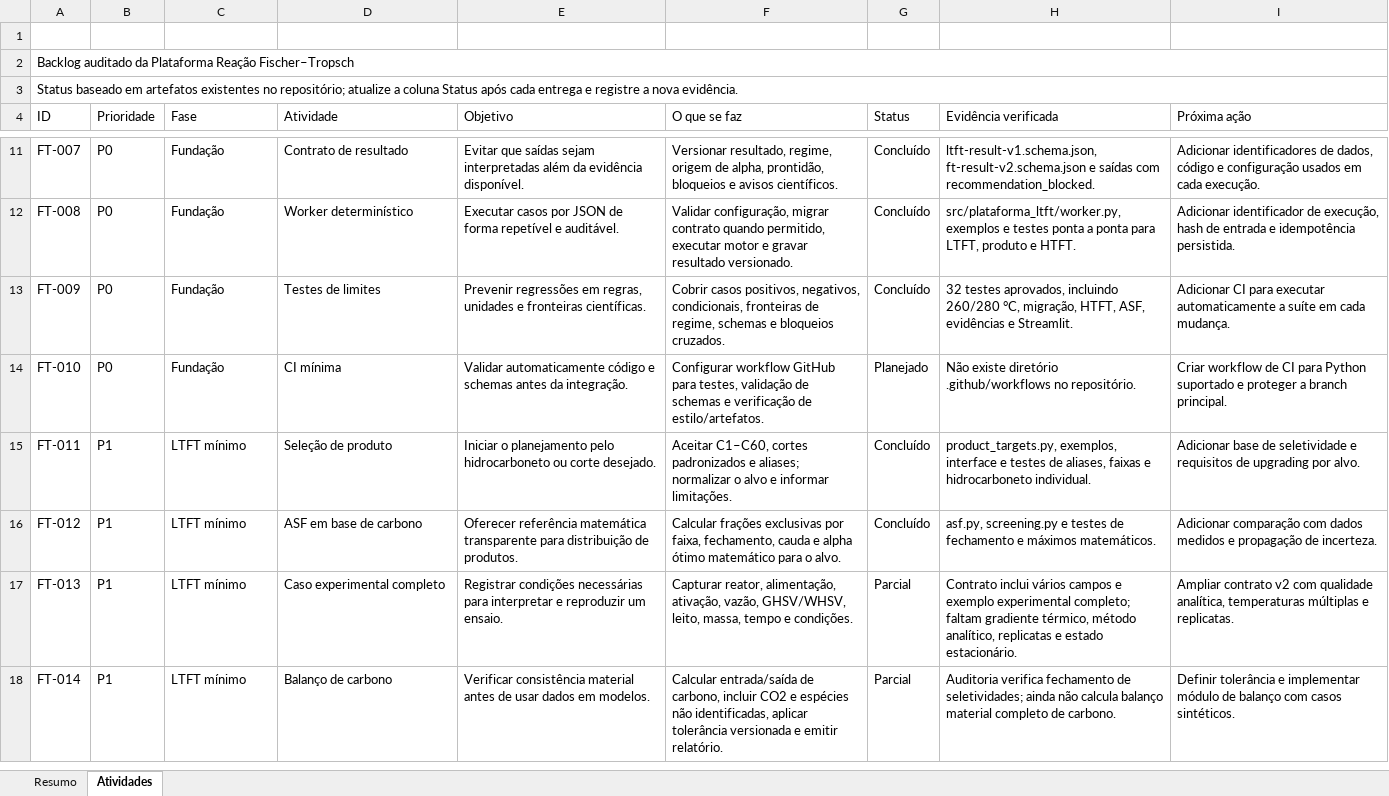
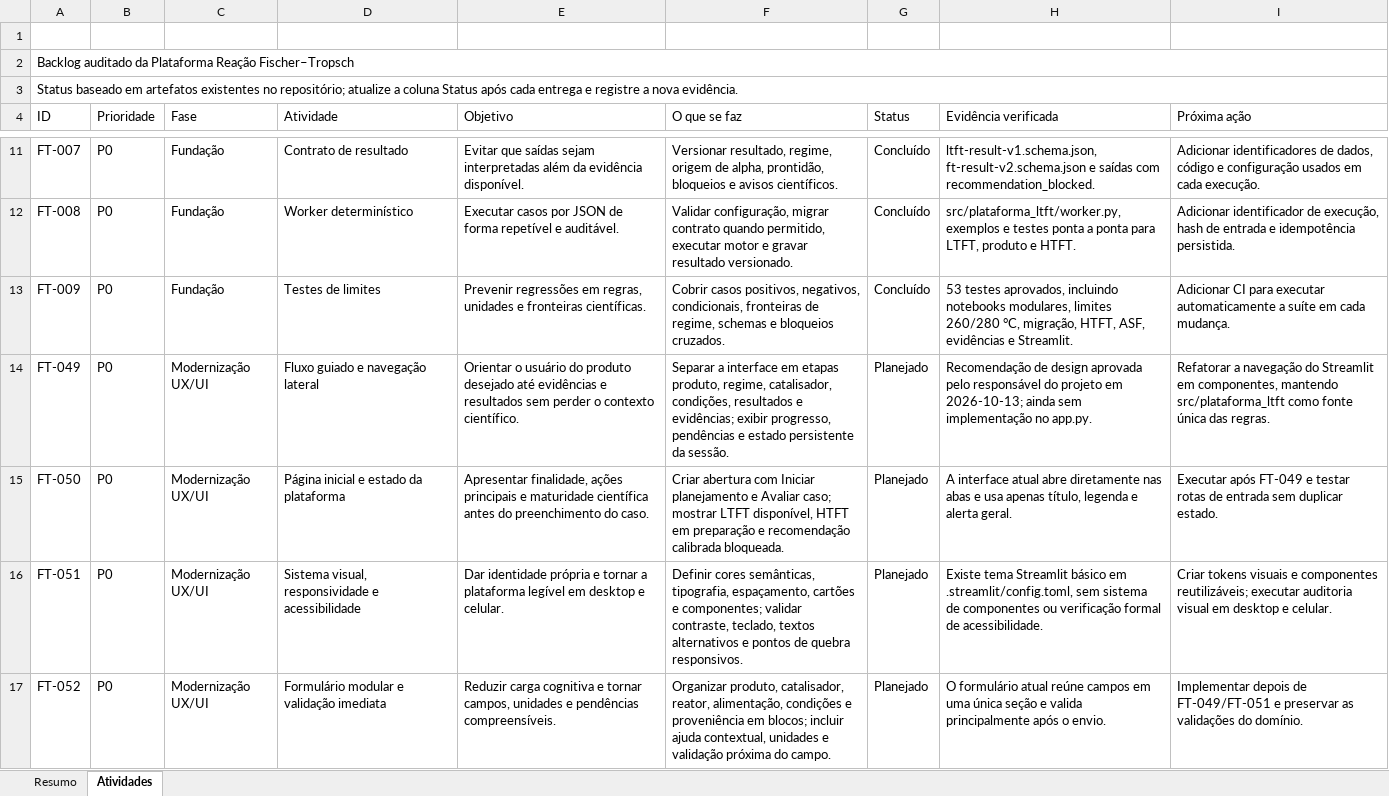
Before and after one commit to allanmaia008-ops/reacao-fischer-tropsch, an Excel workbook: docs/Planilha_Atividades_Plataforma_Fischer_Tropsch.xlsx, sheet Atividades, drawn as a sheet; only a part is shown, gaps mark what is left out; the shorter side is filled out with more unchanged rows; values as stored, in another font and other column widths than the file's, no cell formats; conditional formats and table styles not drawn; the diff covers the shown part only; the diff names each change by its address in the sheet, - before the commit and + after, or states it on an @@ line.

Commit message:
Prioriza modernizacao UX no planejamento

```diff
--- a/docs/Planilha_Atividades_Plataforma_Fischer_Tropsch.xlsx (sheet Atividades)
+++ b/docs/Planilha_Atividades_Plataforma_Fischer_Tropsch.xlsx (sheet Atividades)
-H13 (Evidência verificada): 32 testes aprovados, incluindo 260/280 °C,…
+H13 (Evidência verificada): 53 testes aprovados, incluindo notebooks modulares, limites 260/280 °C,…
+row 14: FT-049 | P0 | Modernização UX/UI | Fluxo guiado e navegação lateral | Orientar o usuário do produto desejado até evidências e resultados sem perder o contexto científico. | Separar a interface em etapas produto, regime, catalisador, condições, resultados e evidências; exibir progresso, pendências e estado persistente da sessão. | Planejado | Recomendação de design aprovada pelo responsável do projeto em 2026-10-13; ainda sem implementação no app.py. | Refatorar a navegação do Streamlit em componentes, mantendo src/plataforma_ltft como fonte única das regras.
+row 15: FT-050 | P0 | Modernização UX/UI | Página inicial e estado da plataforma | Apresentar finalidade, ações principais e maturidade científica antes do preenchimento do caso. | Criar abertura com Iniciar planejamento e Avaliar caso; mostrar LTFT disponível, HTFT em preparação e recomendação calibrada bloqueada. | Planejado | A interface atual abre diretamente nas abas e usa apenas título, legenda e alerta geral. | Executar após FT-049 e testar rotas de entrada sem duplicar estado.
+row 16: FT-051 | P0 | Modernização UX/UI | Sistema visual, responsividade e acessibilidade | Dar identidade própria e tornar a plataforma legível em desktop e celular. | Definir cores semânticas, tipografia, espaçamento, cartões e componentes; validar contraste, teclado, textos alternativos e pontos de quebra responsivos. | Planejado | Existe tema Streamlit básico em .streamlit/config.toml, sem sistema de componentes ou verificação formal de acessibilidade. | Criar tokens visuais e componentes reutilizáveis; executar auditoria visual em desktop e celular.
+row 17: FT-052 | P0 | Modernização UX/UI | Formulário modular e validação imediata | Reduzir carga cognitiva e tornar campos, unidades e pendências compreensíveis. | Organizar produto, catalisador, reator, alimentação, condições e proveniência em blocos; incluir ajuda contextual, unidades e validação próxima do campo. | Planejado | O formulário atual reúne campos em uma única seção e valida principalmente após o envio. | Implementar depois de FT-049/FT-051 e preservar as validações do domínio.
```
Also changed, not shown: 4 added rows elsewhere in this sheet, sheet Resumo, cell formats, formulas that keep their value, charts or pictures, 3 other files.
